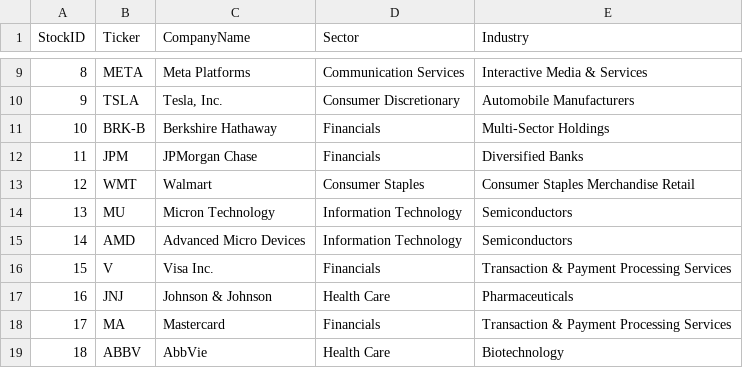
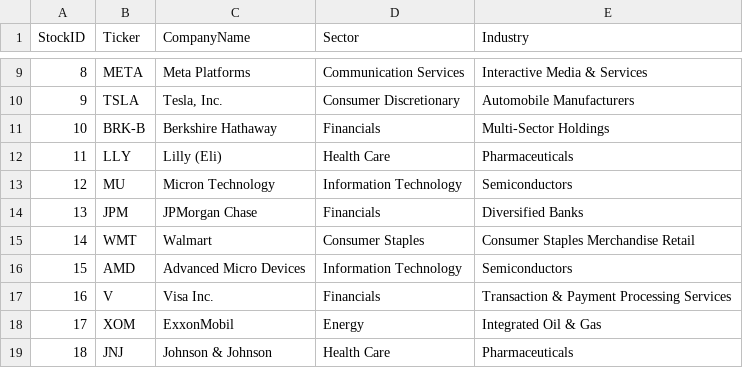
Before and after one commit to NK-Mikey/Stock-Market-Dashboard, a CSV file: data/dim_stock.csv, drawn as a sheet; only a part is shown, gaps mark what is left out; the diff covers the shown part only.

```diff
--- a/data/dim_stock.csv
+++ b/data/dim_stock.csv
@@ -11,9 +11,9 @@ StockID,Ticker,CompanyName,Sector,Industry
 10,BRK-B,Berkshire Hathaway,Financials,Multi-Sector Holdings
-11,JPM,JPMorgan Chase,Financials,Diversified Banks
-12,WMT,Walmart,Consumer Staples,Consumer Staples Merchandise Retail
-13,MU,Micron Technology,Information Technology,Semiconductors
-14,AMD,Advanced Micro Devices,Information Technology,Semiconductors
-15,V,Visa Inc.,Financials,Transaction & Payment Processing Services
-16,JNJ,Johnson & Johnson,Health Care,Pharmaceuticals
-17,MA,Mastercard,Financials,Transaction & Payment Processing Services
-18,ABBV,AbbVie,Health Care,Biotechnology
+11,LLY,Lilly (Eli),Health Care,Pharmaceuticals
+12,MU,Micron Technology,Information Technology,Semiconductors
+13,JPM,JPMorgan Chase,Financials,Diversified Banks
+14,WMT,Walmart,Consumer Staples,Consumer Staples Merchandise Retail
+15,AMD,Advanced Micro Devices,Information Technology,Semiconductors
+16,V,Visa Inc.,Financials,Transaction & Payment Processing Services
+17,XOM,ExxonMobil,Energy,Integrated Oil & Gas
+18,JNJ,Johnson & Johnson,Health Care,Pharmaceuticals
```
Also changed, not shown: 32 edited cells elsewhere in this file, data/fundamentals.csv, 1 other file.
